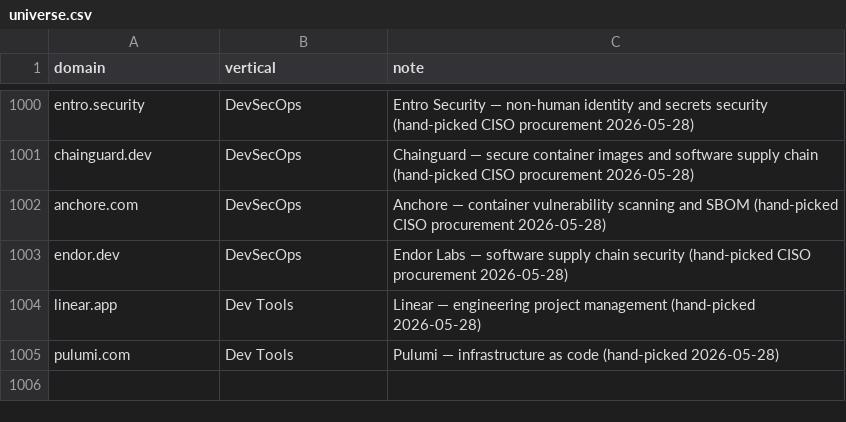
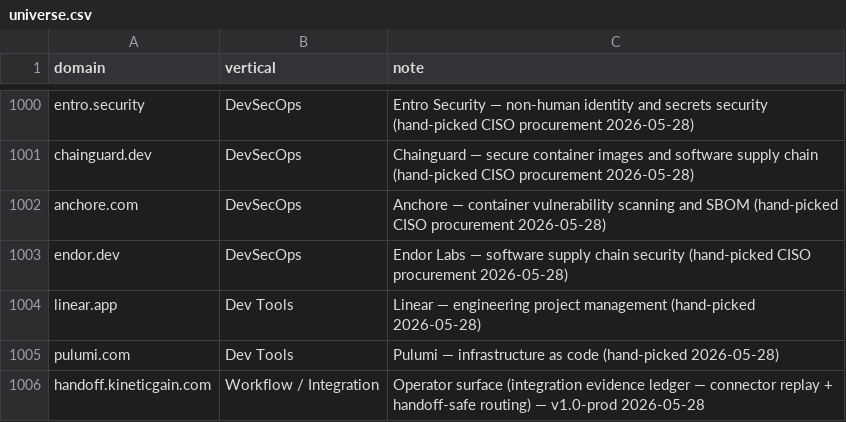
Before and after one commit to mizcausevic-dev/procurement-pulse-engine, a CSV file: universe.csv, drawn as a sheet; only a part is shown, gaps mark what is left out.

Commit message:
universe: add handoff.kineticgain.com (integration-evidence-ledger v1.0-prod)

```diff
--- a/universe.csv
+++ b/universe.csv
@@ -1005 +1005,2 @@ linear.app,Dev Tools,Linear — engineering project management (hand-picked 2026
 pulumi.com,Dev Tools,Pulumi — infrastructure as code (hand-picked 2026-05-28)
+handoff.kineticgain.com,Workflow / Integration,Operator surface (integration evidence ledger — connector replay + handoff-safe routing) — v1.0-prod 2026-05-28
```
